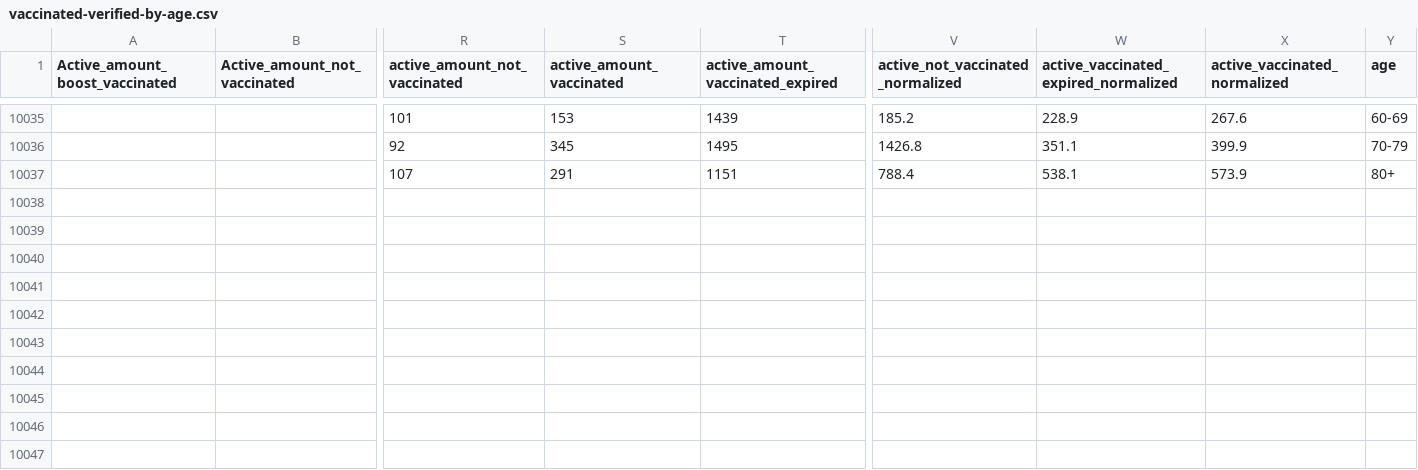
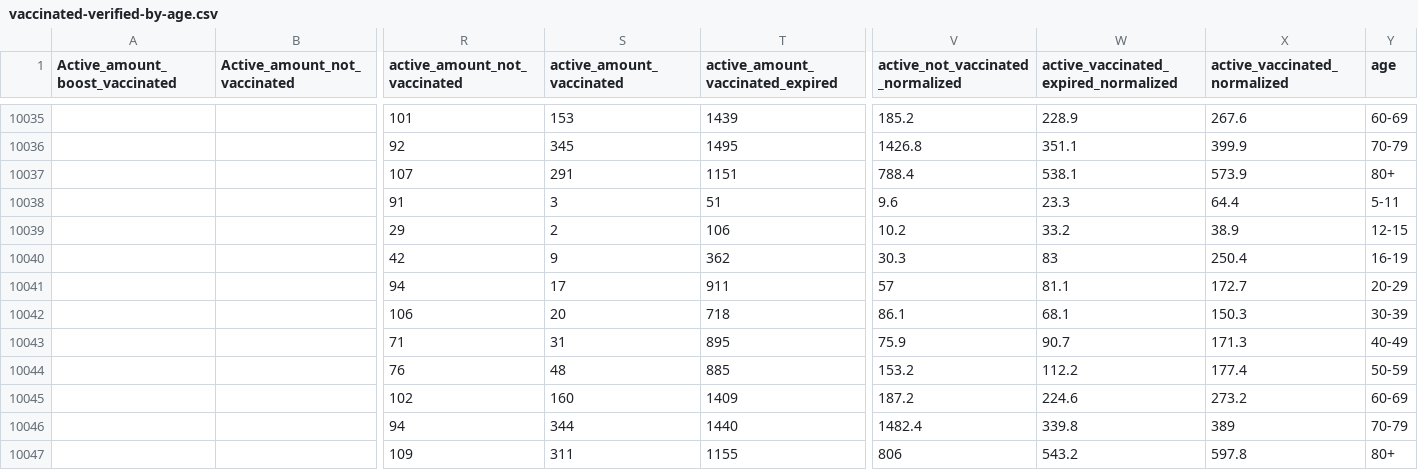
Before and after one commit to stephenc/2021-israel-vaccinated-verified-by-age, a CSV file: vaccinated-verified-by-age.csv, drawn as a sheet; only a part is shown, gaps mark what is left out; rows hold the shown columns only; the diff names each change by its address in the sheet, - before the commit and + after, or states it on an @@ line.

```diff
--- a/vaccinated-verified-by-age.csv
+++ b/vaccinated-verified-by-age.csv
+row 10038:  |  | 91 | 3 | 51 | 9.6 | 23.3 | 64.4 | 5-11
+row 10039:  |  | 29 | 2 | 106 | 10.2 | 33.2 | 38.9 | 12-15
+row 10040:  |  | 42 | 9 | 362 | 30.3 | 83 | 250.4 | 16-19
+row 10041:  |  | 94 | 17 | 911 | 57 | 81.1 | 172.7 | 20-29
+row 10042:  |  | 106 | 20 | 718 | 86.1 | 68.1 | 150.3 | 30-39
+row 10043:  |  | 71 | 31 | 895 | 75.9 | 90.7 | 171.3 | 40-49
+row 10044:  |  | 76 | 48 | 885 | 153.2 | 112.2 | 177.4 | 50-59
+row 10045:  |  | 102 | 160 | 1409 | 187.2 | 224.6 | 273.2 | 60-69
+row 10046:  |  | 94 | 344 | 1440 | 1482.4 | 339.8 | 389 | 70-79
+row 10047:  |  | 109 | 311 | 1155 | 806 | 543.2 | 597.8 | 80+
```
Also changed, not shown: 1 other file.
